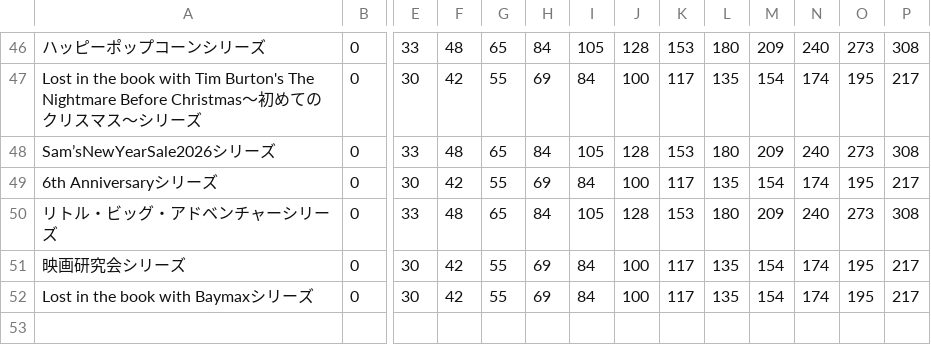
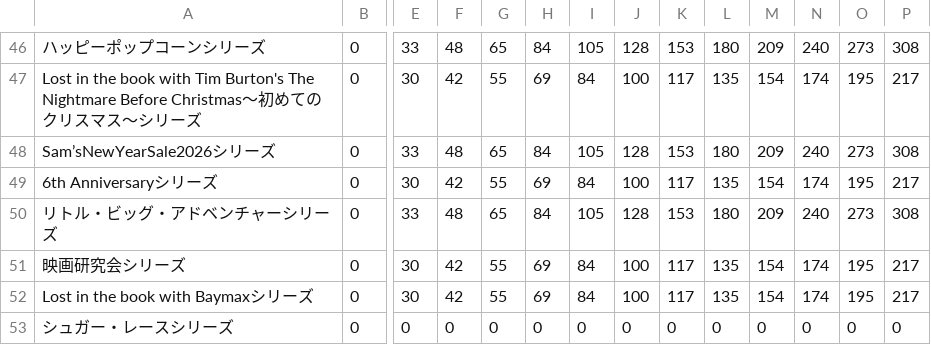
Before and after one commit to SZ7M8ci7/roomcalc, a CSV file: series.csv, drawn as a sheet; only a part is shown, gaps mark what is left out; rows hold the shown columns only; the diff names each change by its address in the sheet, - before the commit and + after, or states it on an @@ line.

```diff
--- a/series.csv
+++ b/series.csv
+row 53: シュガー・レースシリーズ | 0 | 0 | 0 | 0 | 0 | 0 | 0 | 0 | 0 | 0 | 0 | 0 | 0
```
Also changed, not shown: data.csv.
